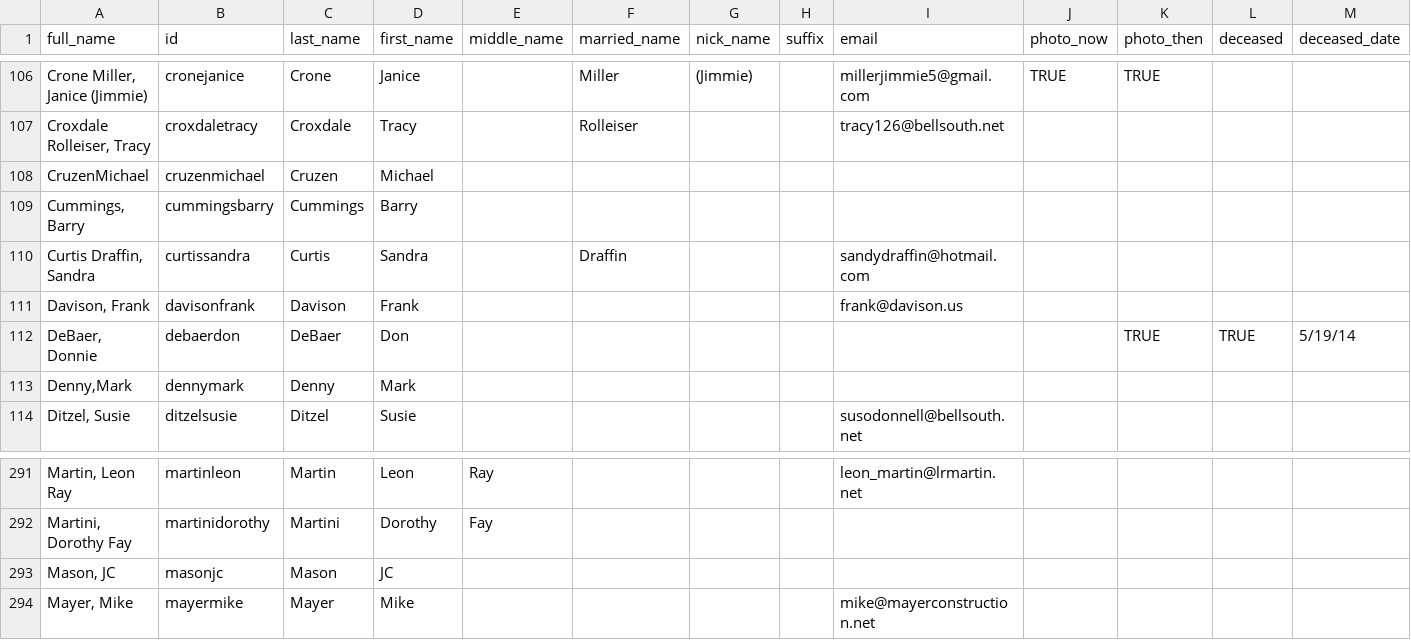
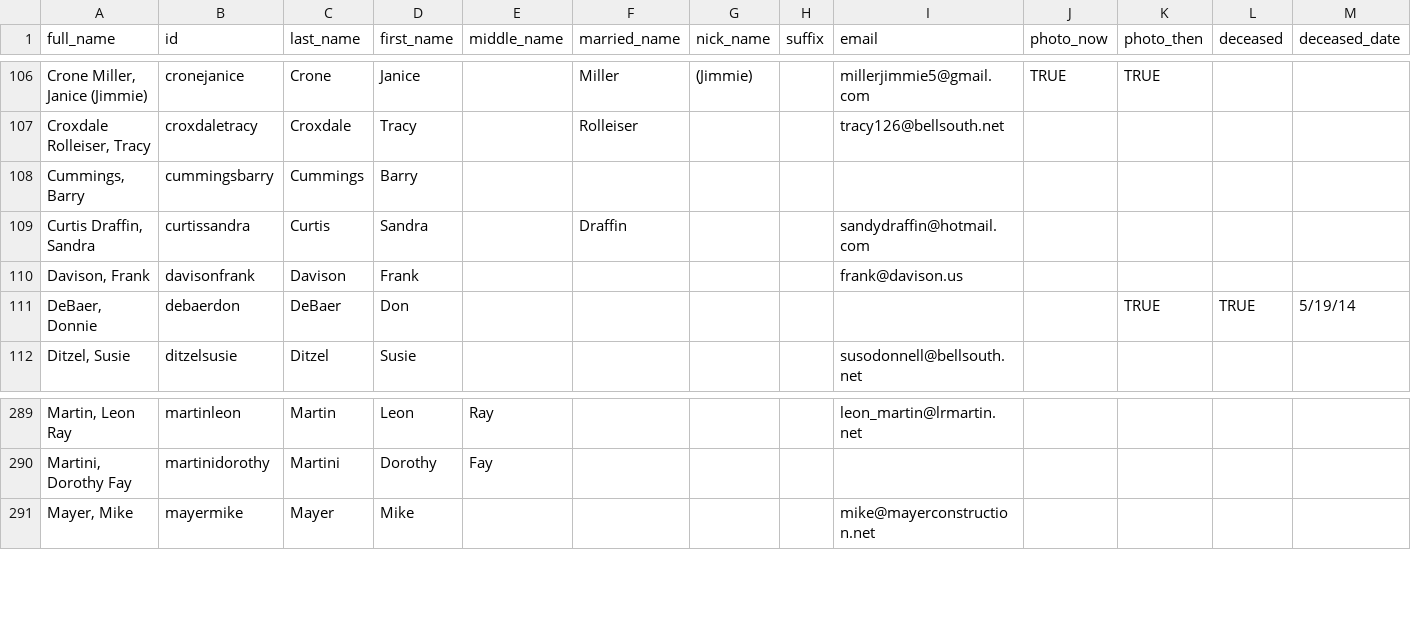
Before and after one commit to johnmparkinson/whs70, a CSV file: src/data/people.csv, drawn as a sheet; only a part is shown, gaps mark what is left out; rows hold the shown columns only; the diff names each change by its address in the sheet, - before the commit and + after, or states it on an @@ line.

Commit message:
updated data

```diff
--- a/src/data/people.csv
+++ b/src/data/people.csv
-row 108: CruzenMichael | cruzenmichael | Cruzen | Michael
-row 113: Denny,Mark | dennymark | Denny | Mark
-row 293: Mason, JC | masonjc | Mason | JC
```
